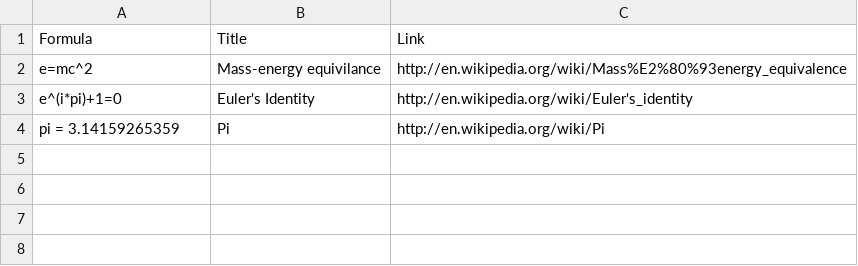
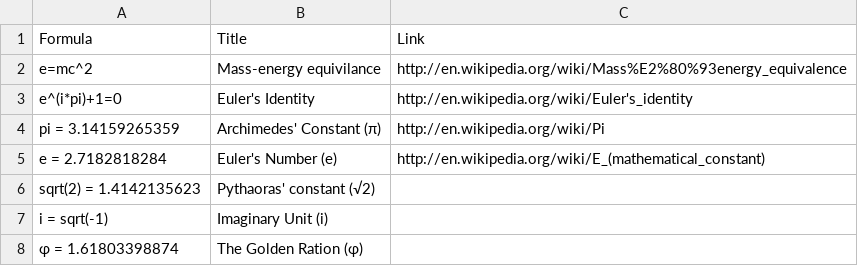
Before and after one commit to tylerhcarter/data, a CSV file: data.csv, drawn as a sheet.

Commit message:
Updated symbols
Also added Euler’s number, Pythaoras’ constant, imaginary unit, and the
golden ratio.

```diff
--- a/data.csv
+++ b/data.csv
@@ -3,2 +3,6 @@
 "e^(i*pi)+1=0", "Euler's Identity", "http://en.wikipedia.org/wiki/Euler's_identity"
-"pi = 3.14159265359", "Pi", "http://en.wikipedia.org/wiki/Pi"
+"pi = 3.14159265359", "Archimedes' Constant (π)", "http://en.wikipedia.org/wiki/Pi"
+"e = 2.7182818284", "Euler's Number (e)", "http://en.wikipedia.org/wiki/E_(mathematical_constant)"
+"sqrt(2) = 1.4142135623", "Pythaoras' constant (√2)", ""
+"i = sqrt(-1)", "Imaginary Unit (i)", ""
+"φ = 1.61803398874", "The Golden Ration (φ)", ""
```
